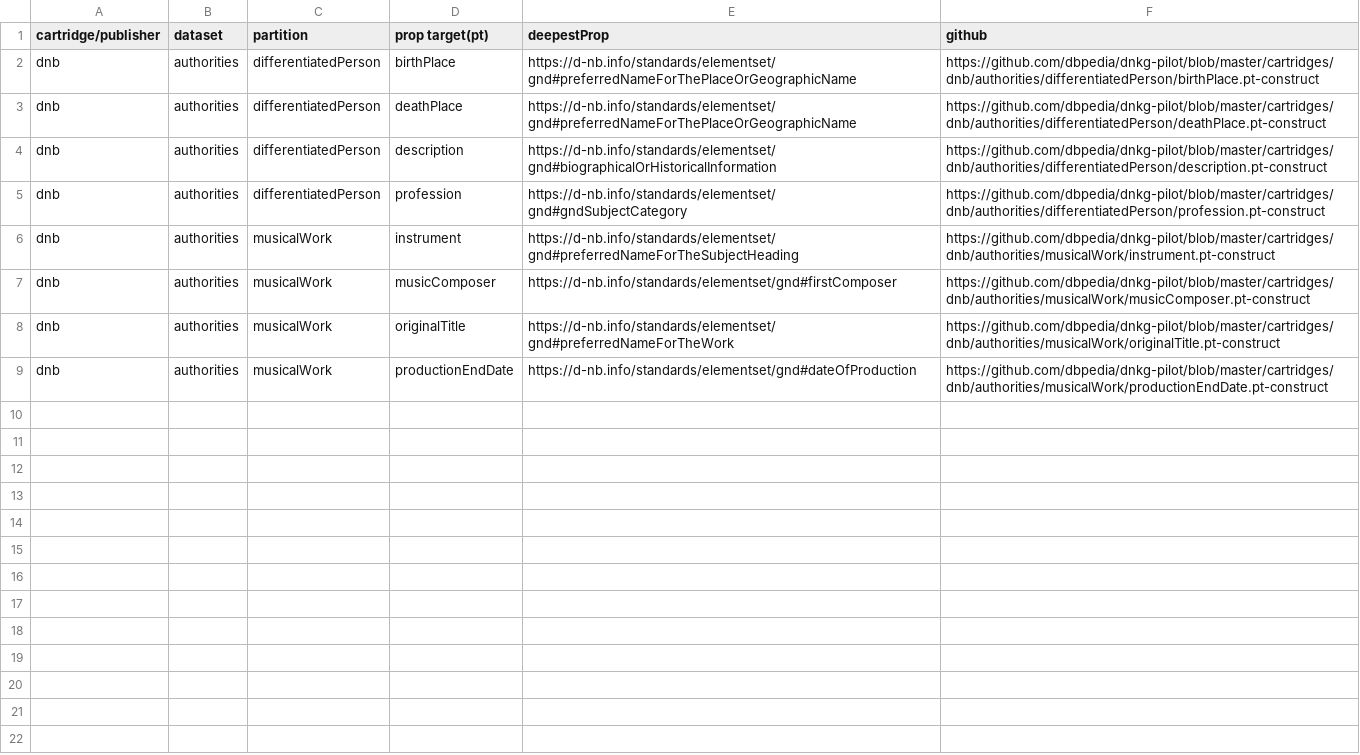
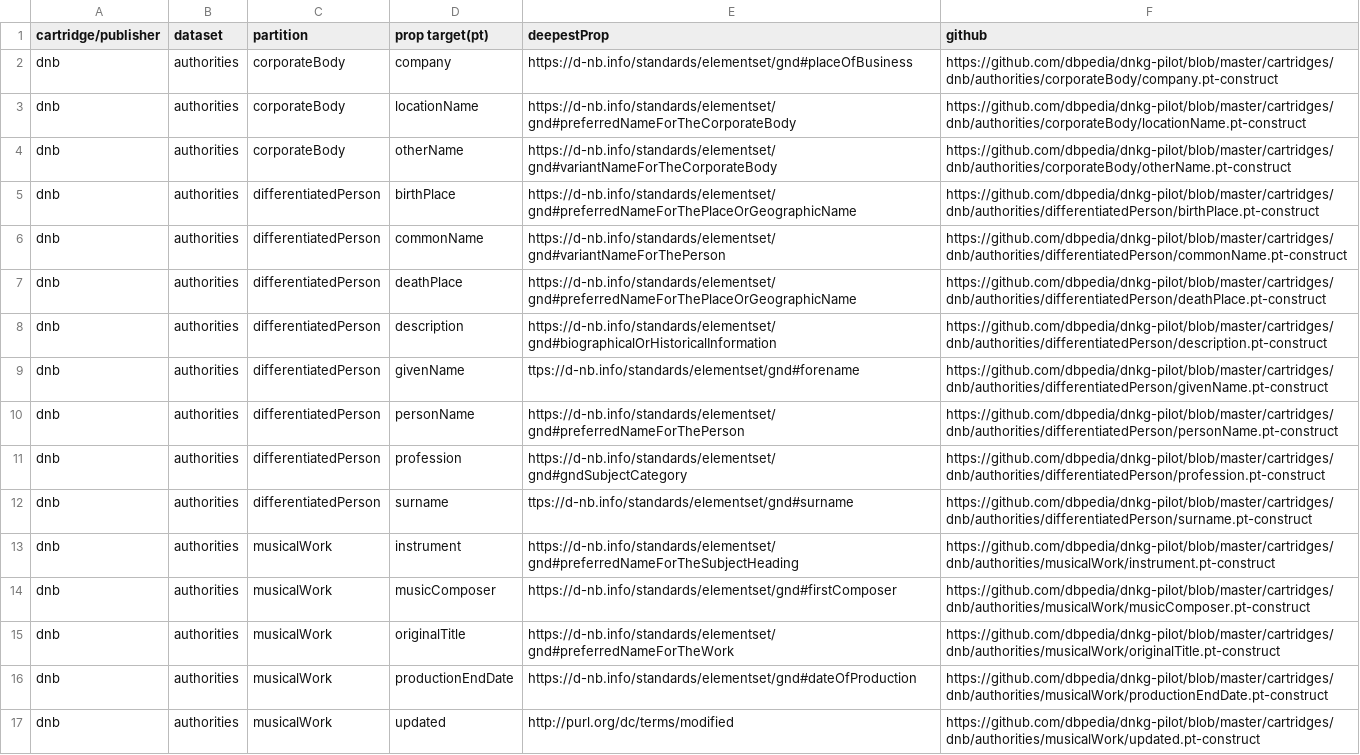
Before and after one commit to dbpedia/dnkg-pilot, a TSV file: stats/dnb_new.tsv, drawn as a sheet.

Commit message:
pt-constructs for dnb authorities

```diff
--- a/stats/dnb_new.tsv
+++ b/stats/dnb_new.tsv
@@ -1,6 +1,13 @@
 cartridge/publisher	dataset	partition	prop target(pt)	deepestProp	github
+dnb	authorities	corporateBody	company	https://d-nb.info/standards/elementset/gnd#placeOfBusiness	https://github.com/dbpedia/dnkg-pilot/blob/master/cartridges/dnb/authorities/corporateBody/company.pt-construct
+dnb	authorities	corporateBody	locationName	https://d-nb.info/standards/elementset/gnd#preferredNameForTheCorporateBody	https://github.com/dbpedia/dnkg-pilot/blob/master/cartridges/dnb/authorities/corporateBody/locationName.pt-construct
+dnb	authorities	corporateBody	otherName	https://d-nb.info/standards/elementset/gnd#variantNameForTheCorporateBody	https://github.com/dbpedia/dnkg-pilot/blob/master/cartridges/dnb/authorities/corporateBody/otherName.pt-construct
 dnb	authorities	differentiatedPerson	birthPlace	https://d-nb.info/standards/elementset/gnd#preferredNameForThePlaceOrGeographicName	https://github.com/dbpedia/dnkg-pilot/blob/master/cartridges/dnb/authorities/differentiatedPerson/birthPlace.pt-construct
+dnb	authorities	differentiatedPerson	commonName	https://d-nb.info/standards/elementset/gnd#variantNameForThePerson	https://github.com/dbpedia/dnkg-pilot/blob/master/cartridges/dnb/authorities/differentiatedPerson/commonName.pt-construct
 dnb	authorities	differentiatedPerson	deathPlace	https://d-nb.info/standards/elementset/gnd#preferredNameForThePlaceOrGeographicName	https://github.com/dbpedia/dnkg-pilot/blob/master/cartridges/dnb/authorities/differentiatedPerson/deathPlace.pt-construct
 dnb	authorities	differentiatedPerson	description	https://d-nb.info/standards/elementset/gnd#biographicalOrHistoricalInformation	https://github.com/dbpedia/dnkg-pilot/blob/master/cartridges/dnb/authorities/differentiatedPerson/description.pt-construct
+dnb	authorities	differentiatedPerson	givenName	ttps://d-nb.info/standards/elementset/gnd#forename	https://github.com/dbpedia/dnkg-pilot/blob/master/cartridges/dnb/authorities/differentiatedPerson/givenName.pt-construct
+dnb	authorities	differentiatedPerson	personName	https://d-nb.info/standards/elementset/gnd#preferredNameForThePerson	https://github.com/dbpedia/dnkg-pilot/blob/master/cartridges/dnb/authorities/differentiatedPerson/personName.pt-construct
 dnb	authorities	differentiatedPerson	profession	https://d-nb.info/standards/elementset/gnd#gndSubjectCategory	https://github.com/dbpedia/dnkg-pilot/blob/master/cartridges/dnb/authorities/differentiatedPerson/profession.pt-construct
+dnb	authorities	differentiatedPerson	surname	ttps://d-nb.info/standards/elementset/gnd#surname	https://github.com/dbpedia/dnkg-pilot/blob/master/cartridges/dnb/authorities/differentiatedPerson/surname.pt-construct
 dnb	authorities	musicalWork	instrument	https://d-nb.info/standards/elementset/gnd#preferredNameForTheSubjectHeading	https://github.com/dbpedia/dnkg-pilot/blob/master/cartridges/dnb/authorities/musicalWork/instrument.pt-construct
@@ -9 +16,2 @@ dnb	authorities	musicalWork	originalTitle	https://d-nb.info/standards/elementset
 dnb	authorities	musicalWork	productionEndDate	https://d-nb.info/standards/elementset/gnd#dateOfProduction	https://github.com/dbpedia/dnkg-pilot/blob/master/cartridges/dnb/authorities/musicalWork/productionEndDate.pt-construct
+dnb	authorities	musicalWork	updated	http://purl.org/dc/terms/modified	https://github.com/dbpedia/dnkg-pilot/blob/master/cartridges/dnb/authorities/musicalWork/updated.pt-construct
```
Also changed, not shown: stats/dnb.tsv, 10 other files.
